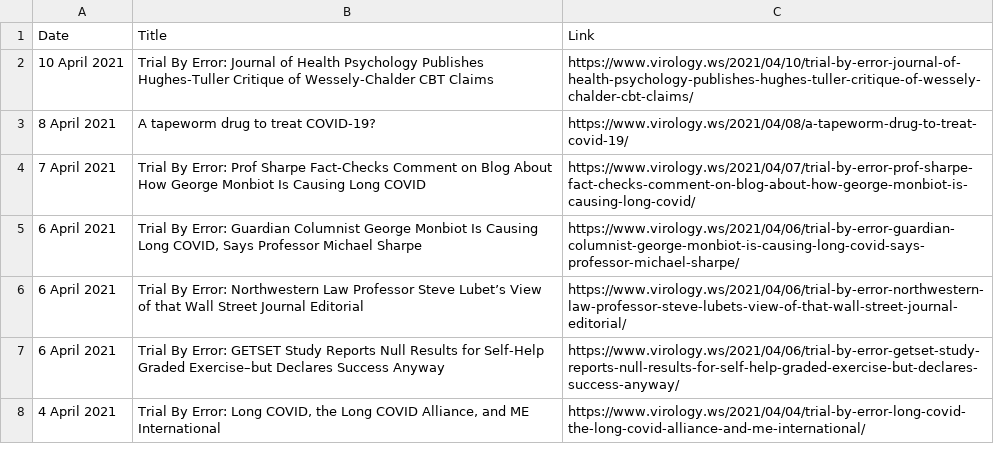
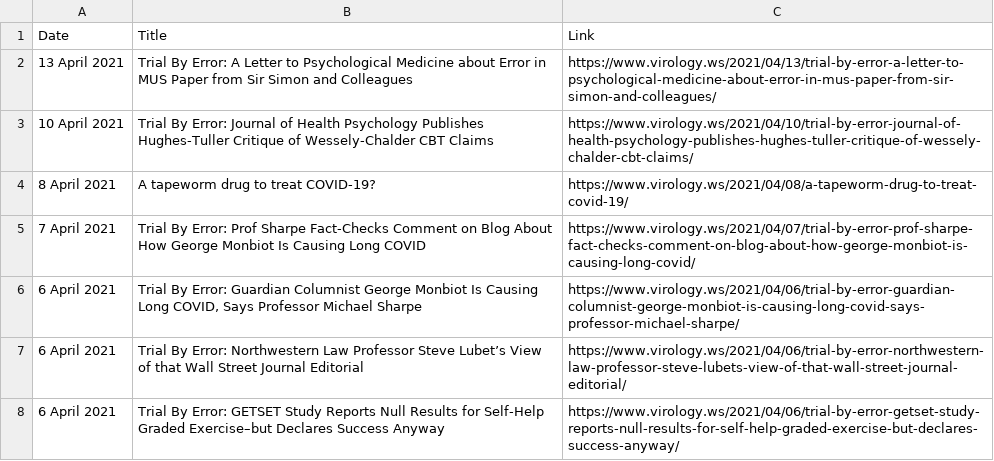
Before and after one commit to bbennett80/virology_blog, a CSV file: virology_blog.csv, drawn as a sheet; only a part is shown; the shorter side is filled out with more unchanged rows; the diff names each change by its address in the sheet, - before the commit and + after, or states it on an @@ line.

```diff
--- a/virology_blog.csv
+++ b/virology_blog.csv
+row 2: 13 April 2021 | Trial By Error: A Letter to Psychological Medicine about Error in MUS Paper from Sir Simon and Colleagues | https://www.virology.ws/2021/04/13/trial-by-error-a-letter-to-psychological-medicine-about-error-in-mus-paper-from-sir-simon-and-colleagues/
```
